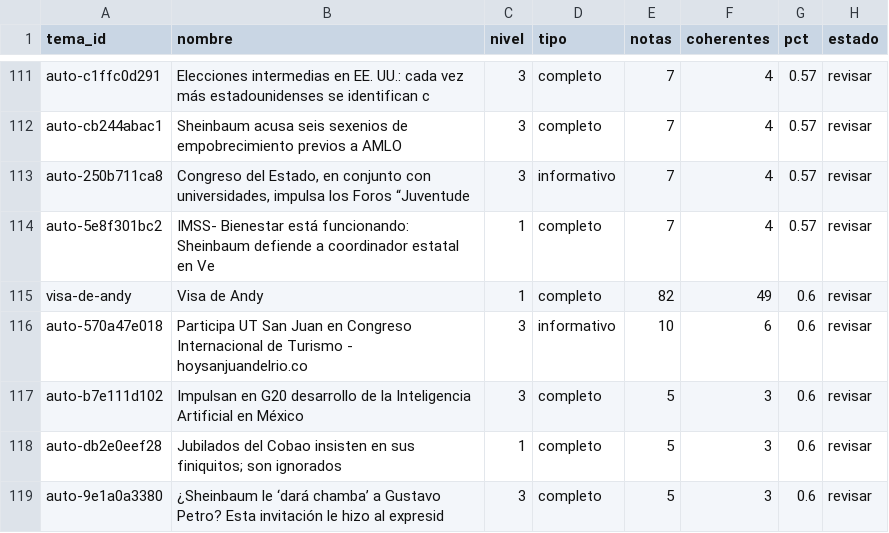
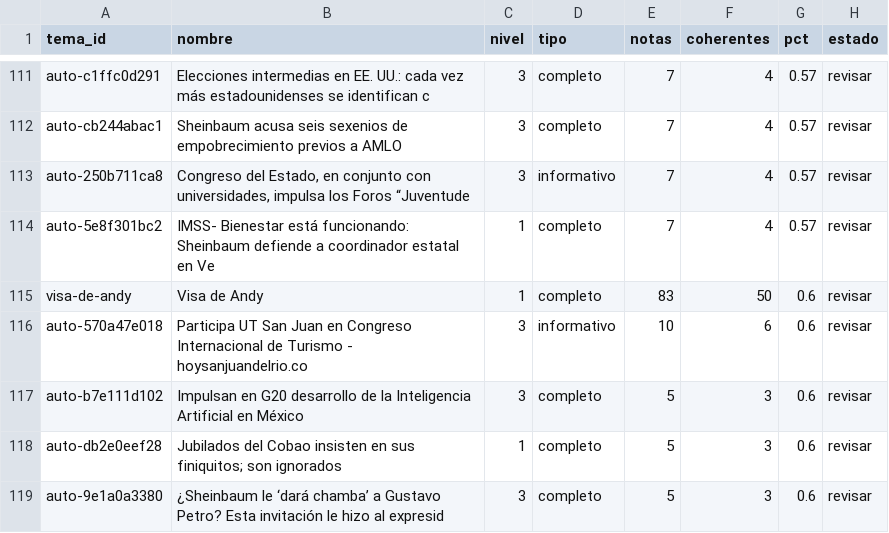
Before and after one commit to OckarLezama/ecosistema-politico, a CSV file: data/auditoria_temas.csv, drawn as a sheet; only a part is shown, gaps mark what is left out.

```diff
--- a/data/auditoria_temas.csv
+++ b/data/auditoria_temas.csv
@@ -114,3 +114,3 @@ auto-250b711ca8,"Congreso del Estado, en conjunto con universidades, impulsa los
 auto-5e8f301bc2,IMSS- Bienestar está funcionando: Sheinbaum defiende a coordinador estatal en Ve,1,completo,7,4,0.57,revisar
-visa-de-andy,Visa de Andy,1,completo,82,49,0.6,revisar
+visa-de-andy,Visa de Andy,1,completo,83,50,0.6,revisar
 auto-570a47e018,Participa UT San Juan en Congreso Internacional de Turismo - hoysanjuandelrio.co,3,informativo,10,6,0.6,revisar
```
Also changed, not shown: data/auditoria_actores.csv, data/menciones_actores_c3.csv, 8 other files.
